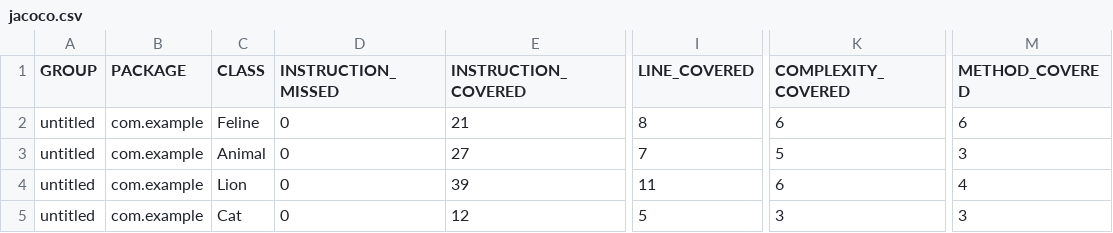
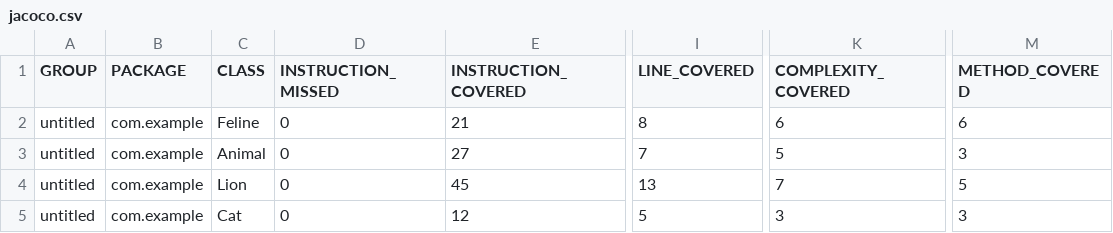
Before and after one commit to GondorovaQA/qa_java, a CSV file: target/site/jacoco/jacoco.csv, drawn as a sheet; only a part is shown, gaps mark what is left out; the diff names each change by its address in the sheet, - before the commit and + after, or states it on an @@ line.

```diff
--- a/target/site/jacoco/jacoco.csv
+++ b/target/site/jacoco/jacoco.csv
-E4 (INSTRUCTION_COVERED): 39
+E4 (INSTRUCTION_COVERED): 45
-I4 (LINE_COVERED): 11
+I4 (LINE_COVERED): 13
-K4 (COMPLEXITY_COVERED): 6
+K4 (COMPLEXITY_COVERED): 7
-M4 (METHOD_COVERED): 4
+M4 (METHOD_COVERED): 5
```
Also changed, not shown: 21 other files.
